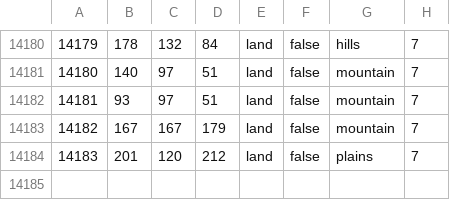
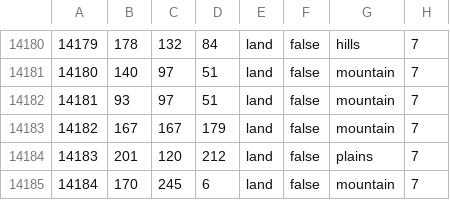
Before and after one commit to Gtym33/Kursach-Himiya, a CSV file: map/definition.csv, drawn as a sheet; only a part is shown, gaps mark what is left out; the diff names each change by its address in the sheet, - before the commit and + after, or states it on an @@ line.

```diff
--- a/map/definition.csv
+++ b/map/definition.csv
+row 14185: 14184 | 170 | 245 | 6 | land | false | mountain | 7
```
Also changed, not shown: 6 other files.
